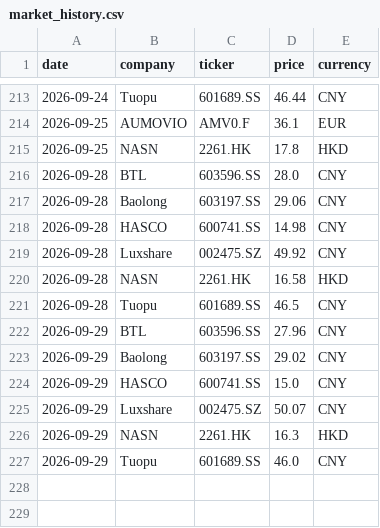
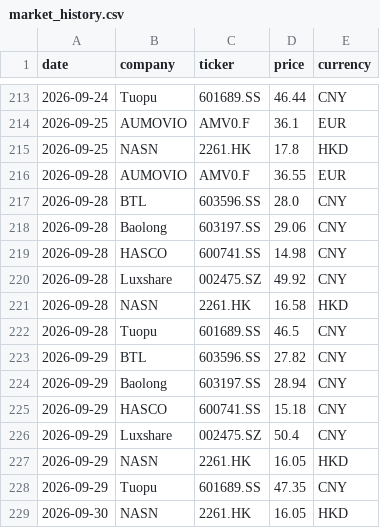
Before and after one commit to Z0228987/Competitor-Analysis, a CSV file: data/market_history.csv, drawn as a sheet; only a part is shown, gaps mark what is left out.

```diff
--- a/data/market_history.csv
+++ b/data/market_history.csv
@@ -215,2 +215,3 @@ date,company,ticker,price,currency
 2026-09-25,NASN,2261.HK,17.8,HKD
+2026-09-28,AUMOVIO,AMV0.F,36.55,EUR
 2026-09-28,BTL,603596.SS,28.0,CNY
@@ -221,7 +222,8 @@ date,company,ticker,price,currency
 2026-09-28,Tuopu,601689.SS,46.5,CNY
-2026-09-29,BTL,603596.SS,27.96,CNY
-2026-09-29,Baolong,603197.SS,29.02,CNY
-2026-09-29,HASCO,600741.SS,15.0,CNY
-2026-09-29,Luxshare,002475.SZ,50.07,CNY
-2026-09-29,NASN,2261.HK,16.3,HKD
-2026-09-29,Tuopu,601689.SS,46.0,CNY
+2026-09-29,BTL,603596.SS,27.82,CNY
+2026-09-29,Baolong,603197.SS,28.94,CNY
+2026-09-29,HASCO,600741.SS,15.18,CNY
+2026-09-29,Luxshare,002475.SZ,50.4,CNY
+2026-09-29,NASN,2261.HK,16.05,HKD
+2026-09-29,Tuopu,601689.SS,47.35,CNY
+2026-09-30,NASN,2261.HK,16.05,HKD
```
Also changed, not shown: data/market_data_verified.csv.
